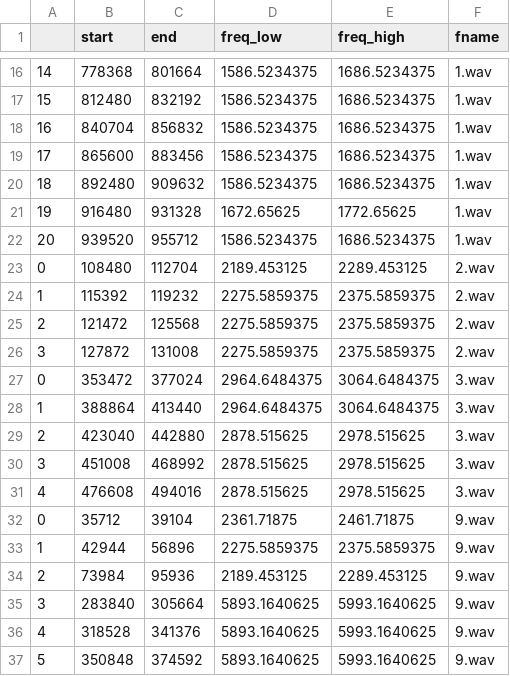
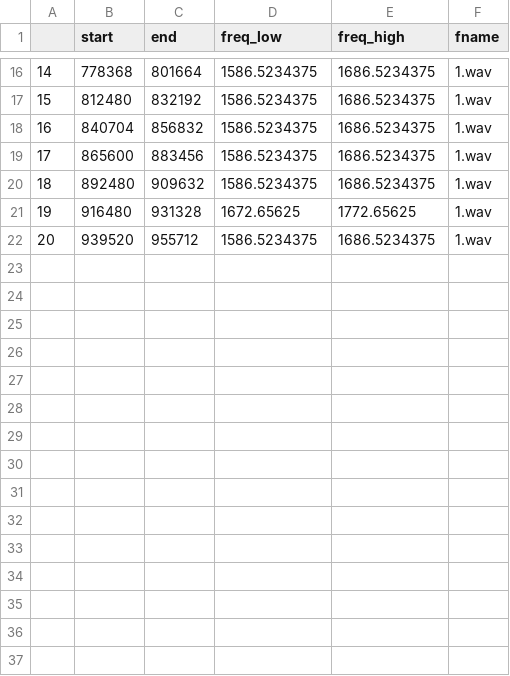
Before and after one commit to atomfried/ng_whistles, a CSV file: whistles.csv, drawn as a sheet; only a part is shown, gaps mark what is left out; the diff names each change by its address in the sheet, - before the commit and + after, or states it on an @@ line.

```diff
--- a/whistles.csv
+++ b/whistles.csv
-row 23: 0 | 108480 | 112704 | 2189.453125 | 2289.453125 | 2.wav
-row 24: 1 | 115392 | 119232 | 2275.5859375 | 2375.5859375 | 2.wav
-row 25: 2 | 121472 | 125568 | 2275.5859375 | 2375.5859375 | 2.wav
-row 26: 3 | 127872 | 131008 | 2275.5859375 | 2375.5859375 | 2.wav
-row 27: 0 | 353472 | 377024 | 2964.6484375 | 3064.6484375 | 3.wav
-row 28: 1 | 388864 | 413440 | 2964.6484375 | 3064.6484375 | 3.wav
-row 29: 2 | 423040 | 442880 | 2878.515625 | 2978.515625 | 3.wav
-row 30: 3 | 451008 | 468992 | 2878.515625 | 2978.515625 | 3.wav
-row 31: 4 | 476608 | 494016 | 2878.515625 | 2978.515625 | 3.wav
-row 32: 0 | 35712 | 39104 | 2361.71875 | 2461.71875 | 9.wav
-row 33: 1 | 42944 | 56896 | 2275.5859375 | 2375.5859375 | 9.wav
-row 34: 2 | 73984 | 95936 | 2189.453125 | 2289.453125 | 9.wav
-row 35: 3 | 283840 | 305664 | 5893.1640625 | 5993.1640625 | 9.wav
-row 36: 4 | 318528 | 341376 | 5893.1640625 | 5993.1640625 | 9.wav
-row 37: 5 | 350848 | 374592 | 5893.1640625 | 5993.1640625 | 9.wav
```
Also changed, not shown: 4 other files.
